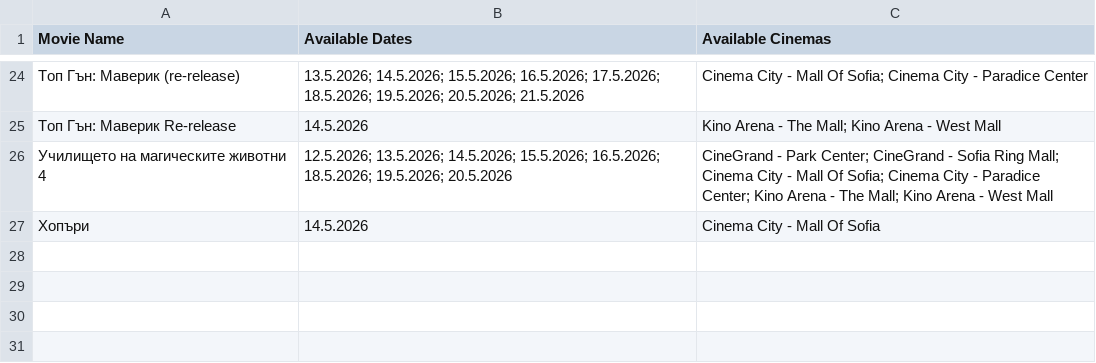
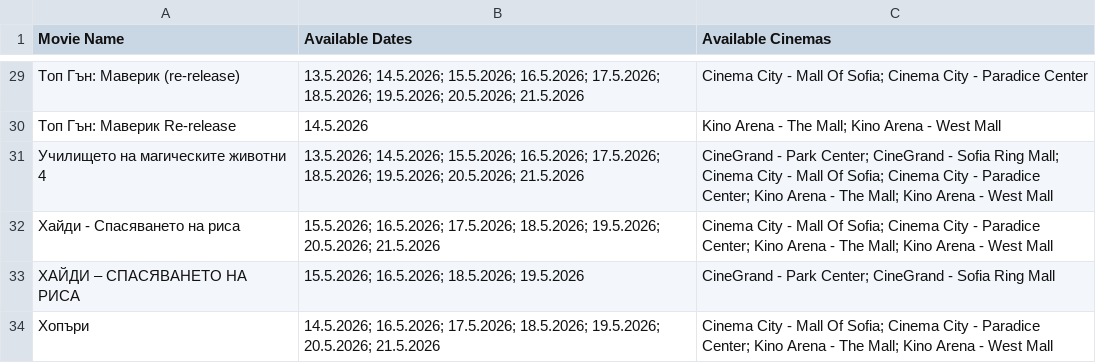
Before and after one commit to darakion/CinemaSearch, a CSV file: data2.csv, drawn as a sheet; only a part is shown, gaps mark what is left out; the diff covers the shown part only.

```diff
--- a/data2.csv
+++ b/data2.csv
@@ -25,3 +30,5 @@
 "Топ Гън: Маверик Re-release","14.5.2026","Kino Arena - The Mall; Kino Arena - West Mall"
-"Училището на магическите животни 4","12.5.2026; 13.5.2026; 14.5.2026; 15.5.2026; 16.5.2026; 18.5.2026; 19.5.2026; 20.5.2026","CineGrand - Park Center; CineGrand - Sofia Ring Mall; Cinema City - Mall Of Sofia; Cinema City - Paradice Center; Kino Arena - The Mall; Kino Arena - West Mall"
-"Хопъри","14.5.2026","Cinema City - Mall Of Sofia"
+"Училището на магическите животни 4","13.5.2026; 14.5.2026; 15.5.2026; 16.5.2026; 17.5.2026; 18.5.2026; 19.5.2026; 20.5.2026; 21.5.2026","CineGrand - Park Center; CineGrand - Sofia Ring Mall; Cinema City - Mall Of Sofia; Cinema City - Paradice Center; Kino Arena - The Mall; Kino Arena - West Mall"
+"Хайди - Спасяването на риса","15.5.2026; 16.5.2026; 17.5.2026; 18.5.2026; 19.5.2026; 20.5.2026; 21.5.2026","Cinema City - Mall Of Sofia; Cinema City - Paradice Center; Kino Arena - The Mall; Kino Arena - West Mall"
+"ХАЙДИ – СПАСЯВАНЕТО НА РИСА","15.5.2026; 16.5.2026; 18.5.2026; 19.5.2026","CineGrand - Park Center; CineGrand - Sofia Ring Mall"
+"Хопъри","14.5.2026; 16.5.2026; 17.5.2026; 18.5.2026; 19.5.2026; 20.5.2026; 21.5.2026","Cinema City - Mall Of Sofia; Cinema City - Paradice Center; Kino Arena - The Mall; Kino Arena - West Mall"
```
Also changed, not shown: 6 added rows, 1 removed row and 22 edited cells elsewhere in this file, 1 other file.
